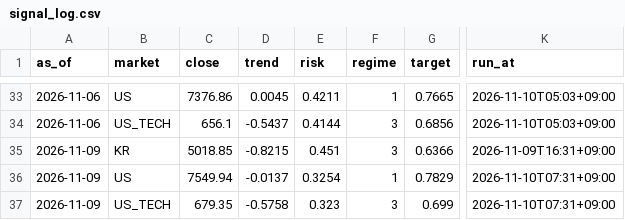
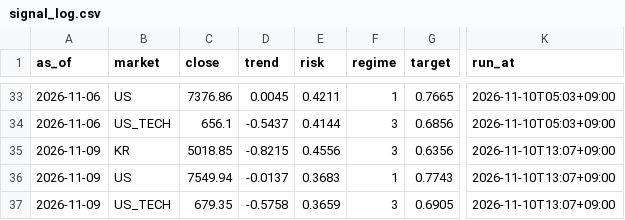
Before and after one commit to isk2026/beta-model, a CSV file: data/signal_log.csv, drawn as a sheet; only a part is shown, gaps mark what is left out; the diff names each change by its address in the sheet, - before the commit and + after, or states it on an @@ line.

```diff
--- a/data/signal_log.csv
+++ b/data/signal_log.csv
-E35 (risk): 0.451
+E35 (risk): 0.4556
-G35 (target): 0.6366
+G35 (target): 0.6356
-K35 (run_at): 2026-11-09T16:31+09:00
+K35 (run_at): 2026-11-10T13:07+09:00
-E36 (risk): 0.3254
+E36 (risk): 0.3683
-G36 (target): 0.7829
+G36 (target): 0.7743
-K36:K37 (run_at): 2026-11-10T07:31+09:00
+K36:K37 (run_at): 2026-11-10T13:07+09:00
-E37 (risk): 0.323
+E37 (risk): 0.3659
-G37 (target): 0.699
+G37 (target): 0.6905
```
Also changed, not shown: data/vkospi.csv, 2 other files.
